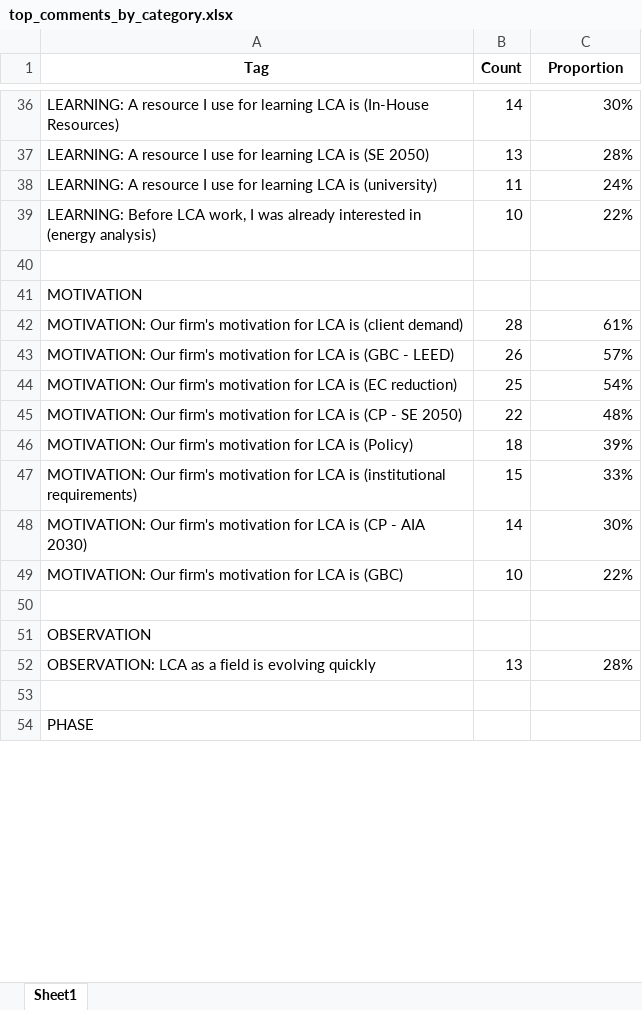
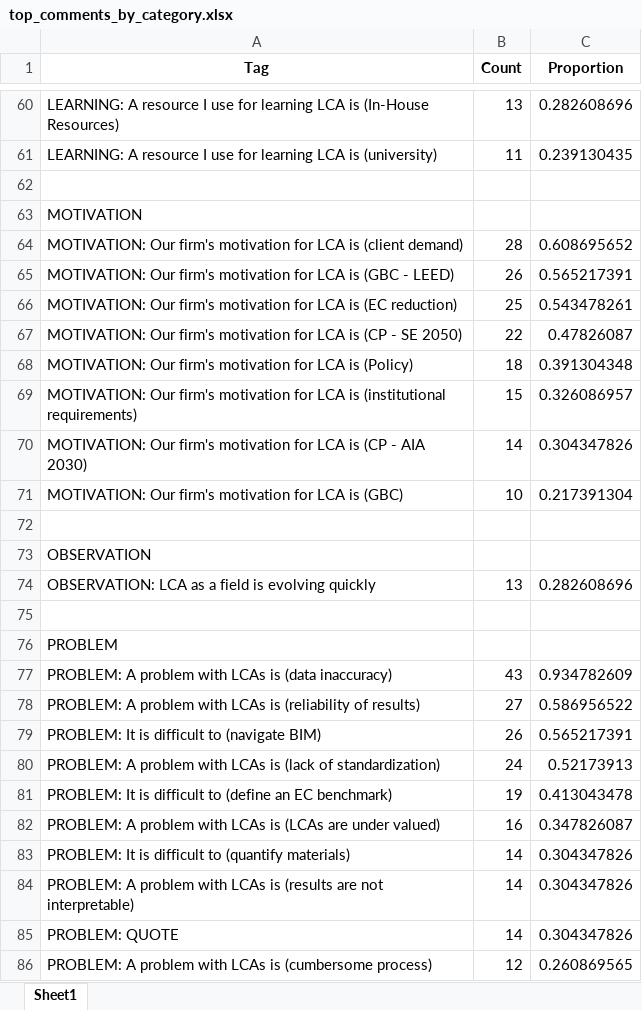
Before and after one commit to mtorres2941/InterviewingWBLCAPractitioners, an Excel workbook: outputs/tables/top_comments_by_category.xlsx, sheet Sheet1, drawn as a sheet; only a part is shown, gaps mark what is left out; the shorter side is filled out with more unchanged rows; values as stored, in another font and other column widths than the file's, no borders; removed rows and columns are numbered as before the commit, all else as after; the diff covers the shown part only; the diff names each change by its address in the sheet, - before the commit and + after, or states it on an @@ line.

Commit message:
Bolstering analysis
Updating analysis to include an assessment of professional demographics against the main findings of the study

```diff
--- a/outputs/tables/top_comments_by_category.xlsx (sheet Sheet1)
+++ b/outputs/tables/top_comments_by_category.xlsx (sheet Sheet1)
-B60 (Count): 14
+B60 (Count): 13
-C60 (Proportion): 30%
+C60 (Proportion): 0.282608696
-row 37: LEARNING: A resource I use for learning LCA is (SE 2050) | 13 | 28%
-C61 (Proportion): 24%
+C61 (Proportion): 0.239130435
-row 39: LEARNING: Before LCA work, I was already interested in (energy analysis) | 10 | 22%
-C64 (Proportion): 61%
+C64 (Proportion): 0.608695652
-C65 (Proportion): 57%
+C65 (Proportion): 0.565217391
-C66 (Proportion): 54%
+C66 (Proportion): 0.543478261
-C67 (Proportion): 48%
+C67 (Proportion): 0.47826087
-C68 (Proportion): 39%
+C68 (Proportion): 0.391304348
-C69 (Proportion): 33%
+C69 (Proportion): 0.326086957
-C70 (Proportion): 30%
+C70 (Proportion): 0.304347826
-C71 (Proportion): 22%
+C71 (Proportion): 0.217391304
-C74 (Proportion): 28%
+C74 (Proportion): 0.282608696
+row 75: (empty)
@@ row 78 moved to row 76: PROBLEM @@
+row 77: PROBLEM: A problem with LCAs is (data inaccuracy) | 43 | 0.934782609
+row 78: PROBLEM: A problem with LCAs is (reliability of results) | 27 | 0.586956522
+row 79: PROBLEM: It is difficult to (navigate BIM) | 26 | 0.565217391
+row 80: PROBLEM: A problem with LCAs is (lack of standardization) | 24 | 0.52173913
+row 81: PROBLEM: It is difficult to (define an EC benchmark) | 19 | 0.413043478
+row 82: PROBLEM: A problem with LCAs is (LCAs are under valued) | 16 | 0.347826087
+row 83: PROBLEM: It is difficult to (quantify materials) | 14 | 0.304347826
+row 84: PROBLEM: A problem with LCAs is (results are not interpretable) | 14 | 0.304347826
+row 85: PROBLEM: QUOTE | 14 | 0.304347826
+row 86: PROBLEM: A problem with LCAs is (cumbersome process) | 12 | 0.260869565
```
Also changed, not shown: 38 added rows, 48 removed rows, 4 moved rows and 30 edited cells elsewhere in this sheet, 19 other files.
